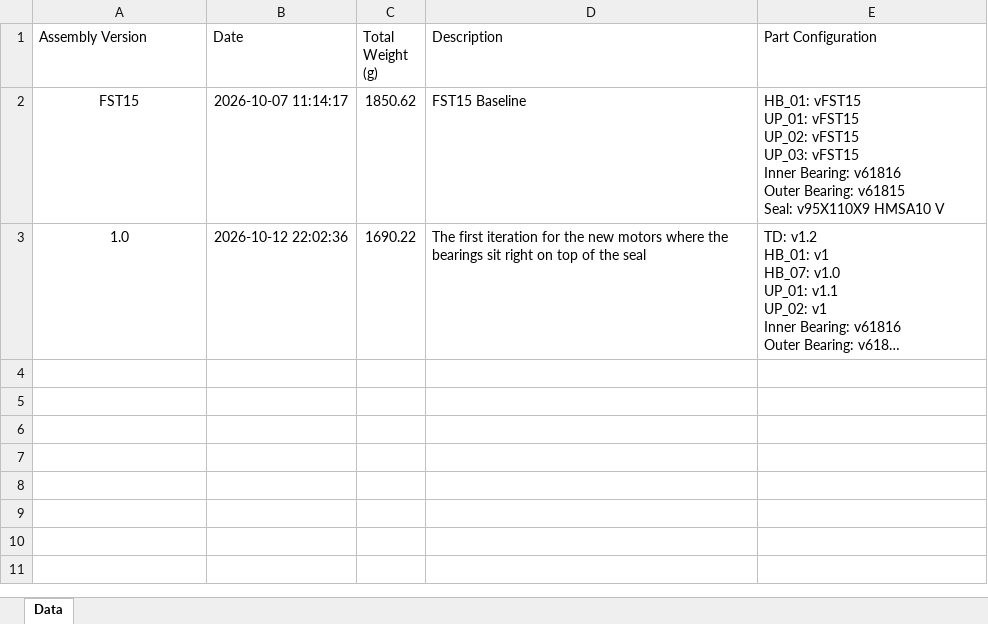
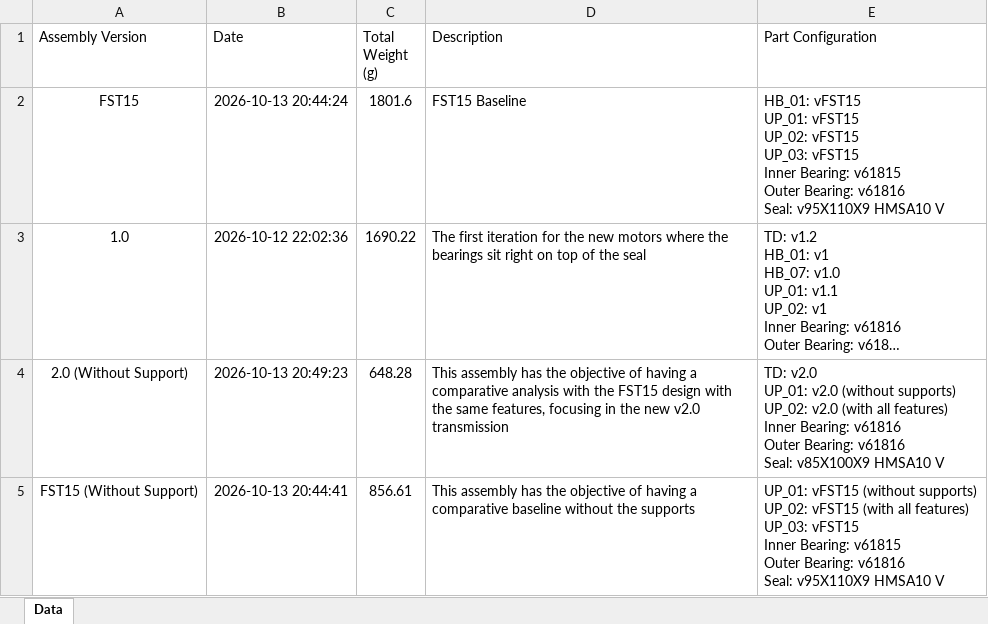
Before and after one commit to diogoribeir07/fst16-drivetrain, an Excel workbook: FST16_Assemblies_Export_DL.xlsx, sheet Data, drawn as a sheet; long unchanged cells end in …; values as stored, in another font and other column widths than the file's, no borders; table styles not drawn; ↵ is a line break in a cell; the diff names each change by its address in the sheet, - before the commit and + after, or states it on an @@ line.

```diff
--- a/FST16_Assemblies_Export_DL.xlsx (sheet Data)
+++ b/FST16_Assemblies_Export_DL.xlsx (sheet Data)
-B2 (Date): 2026-10-07 11:14:17
+B2 (Date): 2026-10-13 20:44:24
-C2 (Total Weight (g)): 1850.62
+C2 (Total Weight (g)): 1801.6
-E2 (Part Configuration): …Inner Bearing: v61816 ↵ Outer Bearing: v61815 ↵ Seal: v95X110X9…
+E2 (Part Configuration): …Inner Bearing: v61815 ↵ Outer Bearing: v61816 ↵ Seal: v95X110X9…
+row 4: 2.0 (Without Support) | 2026-10-13 20:49:23 | 648.28 | This assembly has the objective of having a comparative analysis with the FST15 design with the same features, focusing in the new v2.0 transmission | TD: v2.0 ↵ UP_01: v2.0 (without supports) ↵ UP_02: v2.0 (with all features) ↵ Inner Bearing: v61816 ↵ Outer Bearing: v61816 ↵ Seal: v85X100X9 HMSA10 V
+row 5: FST15 (Without Support) | 2026-10-13 20:44:41 | 856.61 | This assembly has the objective of having a comparative baseline without the supports | UP_01: vFST15 (without supports) ↵ UP_02: vFST15 (with all features) ↵ UP_03: vFST15 ↵ Inner Bearing: v61815 ↵ Outer Bearing: v61816 ↵ Seal: v95X110X9 HMSA10 V
```
Also changed, not shown: FST16_DT_Parts_Export.xlsx, 8 other files.
